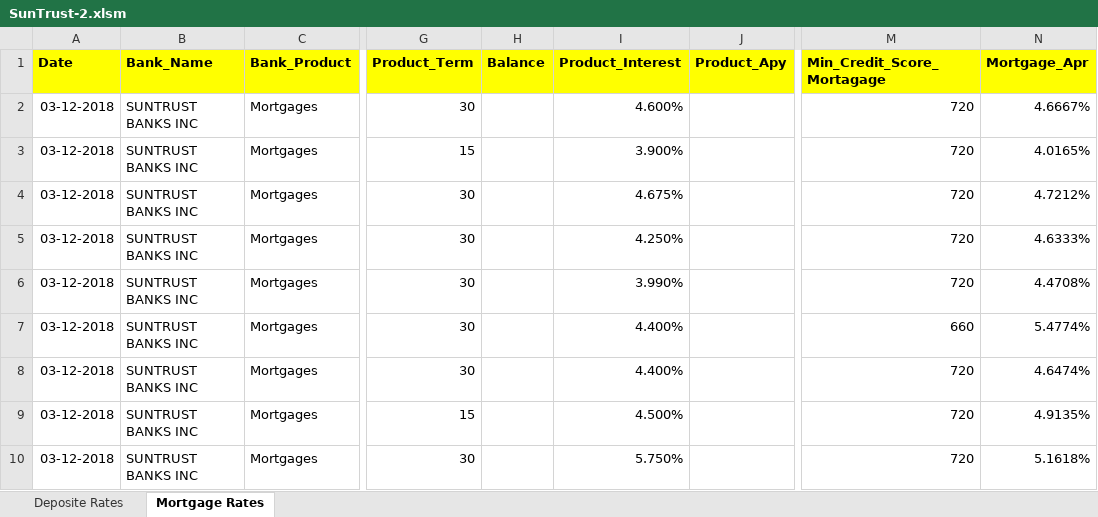
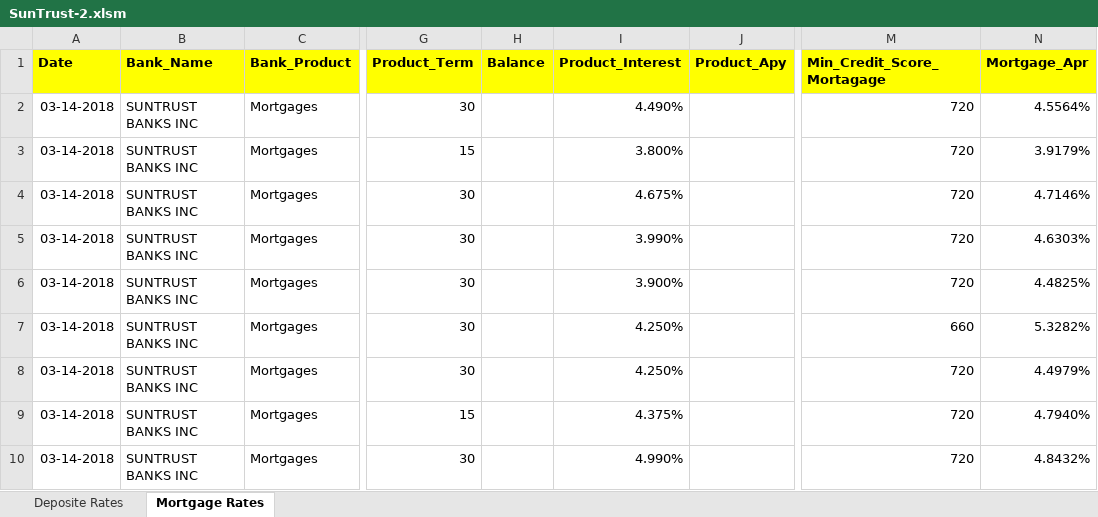
Before and after one commit to pool23/pool, an Excel workbook: scripts/SunTrust-2.xlsm, sheet Mortgage Rates, drawn as a sheet; only a part is shown, gaps mark what is left out; values as stored, in another font and other column widths than the file's, no borders; charts and pictures and conditional formats not drawn; the diff names each change by its address in the sheet, - before the commit and + after, or states it on an @@ line.

```diff
--- a/scripts/SunTrust-2.xlsm (sheet Mortgage Rates)
+++ b/scripts/SunTrust-2.xlsm (sheet Mortgage Rates)
-A2:A10 (Date): 03-12-2018
+A2:A10 (Date): 03-14-2018
-I2 (Product_Interest): 4.600%
+I2 (Product_Interest): 4.490%
-N2 (Mortgage_Apr): 4.6667%
+N2 (Mortgage_Apr): 4.5564%
-I3 (Product_Interest): 3.900%
+I3 (Product_Interest): 3.800%
-N3 (Mortgage_Apr): 4.0165%
+N3 (Mortgage_Apr): 3.9179%
-N4 (Mortgage_Apr): 4.7212%
+N4 (Mortgage_Apr): 4.7146%
-I5 (Product_Interest): 4.250%
+I5 (Product_Interest): 3.990%
-N5 (Mortgage_Apr): 4.6333%
+N5 (Mortgage_Apr): 4.6303%
-I6 (Product_Interest): 3.990%
+I6 (Product_Interest): 3.900%
-N6 (Mortgage_Apr): 4.4708%
+N6 (Mortgage_Apr): 4.4825%
-I7:I8 (Product_Interest): 4.400%
+I7:I8 (Product_Interest): 4.250%
-N7 (Mortgage_Apr): 5.4774%
+N7 (Mortgage_Apr): 5.3282%
-N8 (Mortgage_Apr): 4.6474%
+N8 (Mortgage_Apr): 4.4979%
-I9 (Product_Interest): 4.500%
+I9 (Product_Interest): 4.375%
-N9 (Mortgage_Apr): 4.9135%
+N9 (Mortgage_Apr): 4.7940%
-I10 (Product_Interest): 5.750%
+I10 (Product_Interest): 4.990%
-N10 (Mortgage_Apr): 5.1618%
+N10 (Mortgage_Apr): 4.8432%
```
Also changed, not shown: sheet Deposite Rates.
